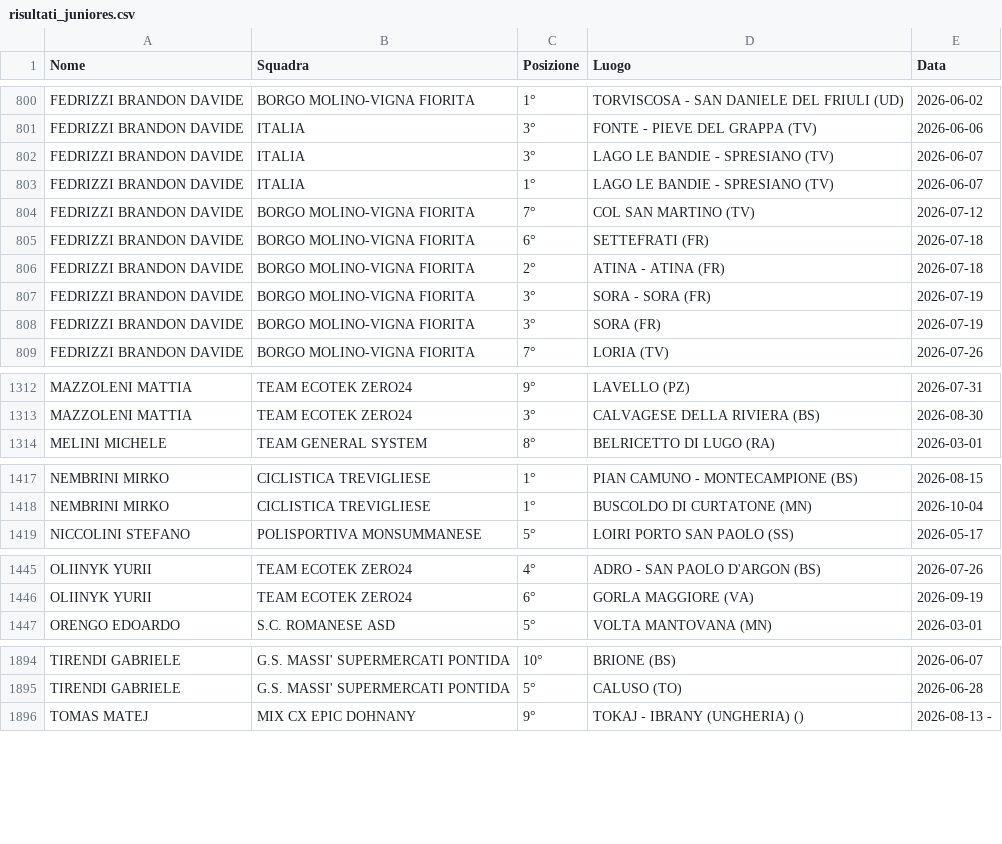
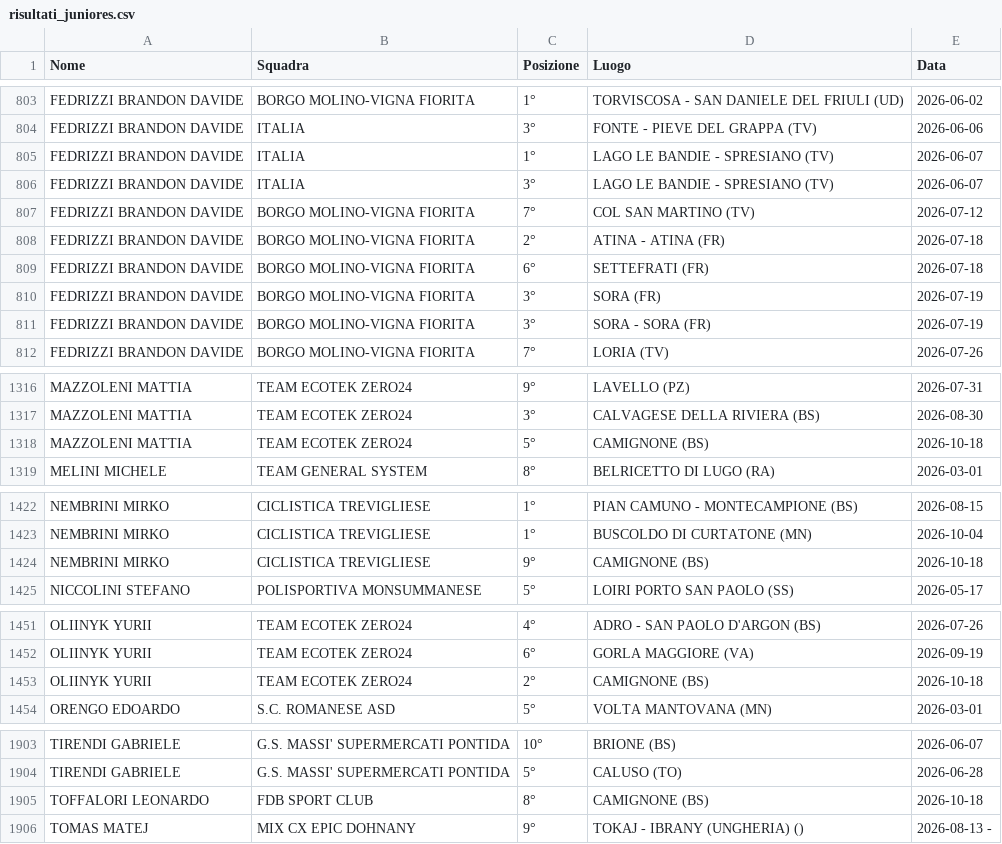
Before and after one commit to tommivincenzi-lab/fci-data-scraper, a CSV file: risultati_juniores.csv, drawn as a sheet; only a part is shown, gaps mark what is left out; the diff covers the shown part only.

```diff
--- a/risultati_juniores.csv
+++ b/risultati_juniores.csv
@@ -801,9 +804,9 @@ FEDRIZZI BRANDON DAVIDE,BORGO MOLINO-VIGNA FIORITA,1°,TORVISCOSA - SAN DANIELE
 FEDRIZZI BRANDON DAVIDE,ITALIA,3°,FONTE - PIEVE DEL GRAPPA  (TV),2026-06-06
-FEDRIZZI BRANDON DAVIDE,ITALIA,3°,LAGO LE BANDIE - SPRESIANO (TV),2026-06-07
 FEDRIZZI BRANDON DAVIDE,ITALIA,1°,LAGO LE BANDIE - SPRESIANO (TV),2026-06-07
+FEDRIZZI BRANDON DAVIDE,ITALIA,3°,LAGO LE BANDIE - SPRESIANO (TV),2026-06-07
 FEDRIZZI BRANDON DAVIDE,BORGO MOLINO-VIGNA FIORITA,7°,COL SAN MARTINO (TV),2026-07-12
-FEDRIZZI BRANDON DAVIDE,BORGO MOLINO-VIGNA FIORITA,6°,SETTEFRATI  (FR),2026-07-18
 FEDRIZZI BRANDON DAVIDE,BORGO MOLINO-VIGNA FIORITA,2°,ATINA - ATINA  (FR),2026-07-18
-FEDRIZZI BRANDON DAVIDE,BORGO MOLINO-VIGNA FIORITA,3°,SORA - SORA  (FR),2026-07-19
+FEDRIZZI BRANDON DAVIDE,BORGO MOLINO-VIGNA FIORITA,6°,SETTEFRATI  (FR),2026-07-18
 FEDRIZZI BRANDON DAVIDE,BORGO MOLINO-VIGNA FIORITA,3°,SORA  (FR),2026-07-19
+FEDRIZZI BRANDON DAVIDE,BORGO MOLINO-VIGNA FIORITA,3°,SORA - SORA  (FR),2026-07-19
 FEDRIZZI BRANDON DAVIDE,BORGO MOLINO-VIGNA FIORITA,7°,LORIA (TV),2026-07-26
@@ -1313,2 +1317,3 @@ MAZZOLENI MATTIA,TEAM ECOTEK ZERO24,9°,LAVELLO (PZ),2026-07-31
 MAZZOLENI MATTIA,TEAM ECOTEK ZERO24,3°,CALVAGESE DELLA RIVIERA (BS),2026-08-30
+MAZZOLENI MATTIA,TEAM ECOTEK ZERO24,5°,CAMIGNONE (BS),2026-10-18
 MELINI MICHELE,TEAM GENERAL SYSTEM,8°,BELRICETTO  DI  LUGO  (RA),2026-03-01
@@ -1418,2 +1423,3 @@ NEMBRINI MIRKO,CICLISTICA TREVIGLIESE,1°,PIAN CAMUNO - MONTECAMPIONE (BS),2026-
 NEMBRINI MIRKO,CICLISTICA TREVIGLIESE,1°,BUSCOLDO DI CURTATONE (MN),2026-10-04
+NEMBRINI MIRKO,CICLISTICA TREVIGLIESE,9°,CAMIGNONE (BS),2026-10-18
 NICCOLINI STEFANO,POLISPORTIVA MONSUMMANESE,5°,LOIRI PORTO SAN PAOLO (SS),2026-05-17
@@ -1446,2 +1452,3 @@ OLIINYK YURII,TEAM ECOTEK ZERO24,4°,ADRO - SAN PAOLO D'ARGON  (BS),2026-07-26
 OLIINYK YURII,TEAM ECOTEK ZERO24,6°,GORLA MAGGIORE (VA),2026-09-19
+OLIINYK YURII,TEAM ECOTEK ZERO24,2°,CAMIGNONE (BS),2026-10-18
 ORENGO EDOARDO,S.C. ROMANESE ASD,5°,VOLTA MANTOVANA (MN),2026-03-01
@@ -1895,2 +1904,3 @@ TIRENDI GABRIELE,G.S. MASSI' SUPERMERCATI PONTIDA,10°,BRIONE (BS),2026-06-07
 TIRENDI GABRIELE,G.S. MASSI' SUPERMERCATI PONTIDA,5°,CALUSO (TO),2026-06-28
+TOFFALORI LEONARDO,FDB SPORT CLUB,8°,CAMIGNONE (BS),2026-10-18
 TOMAS MATEJ,MIX CX EPIC DOHNANY,9°,TOKAJ - IBRANY  (UNGHERIA)  (),2026-08-13 -
```
Also changed, not shown: 6 added rows and 33 moved rows elsewhere in this file.
